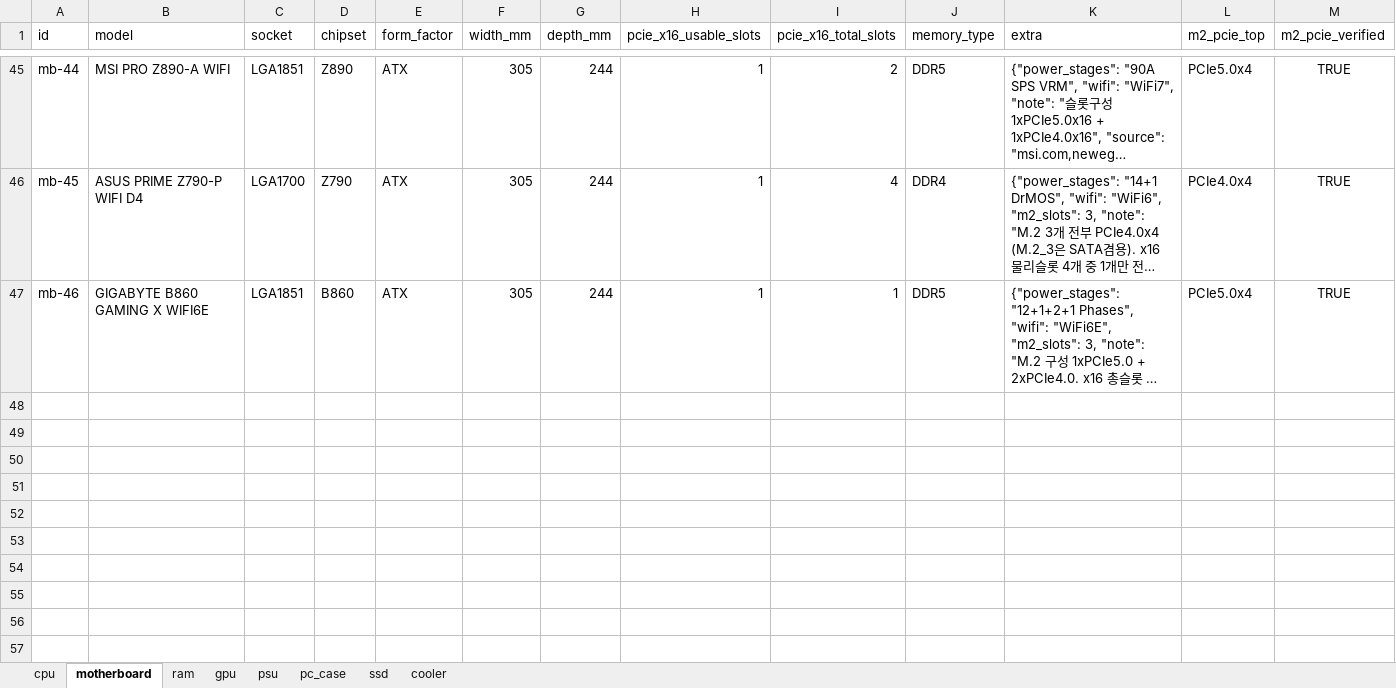
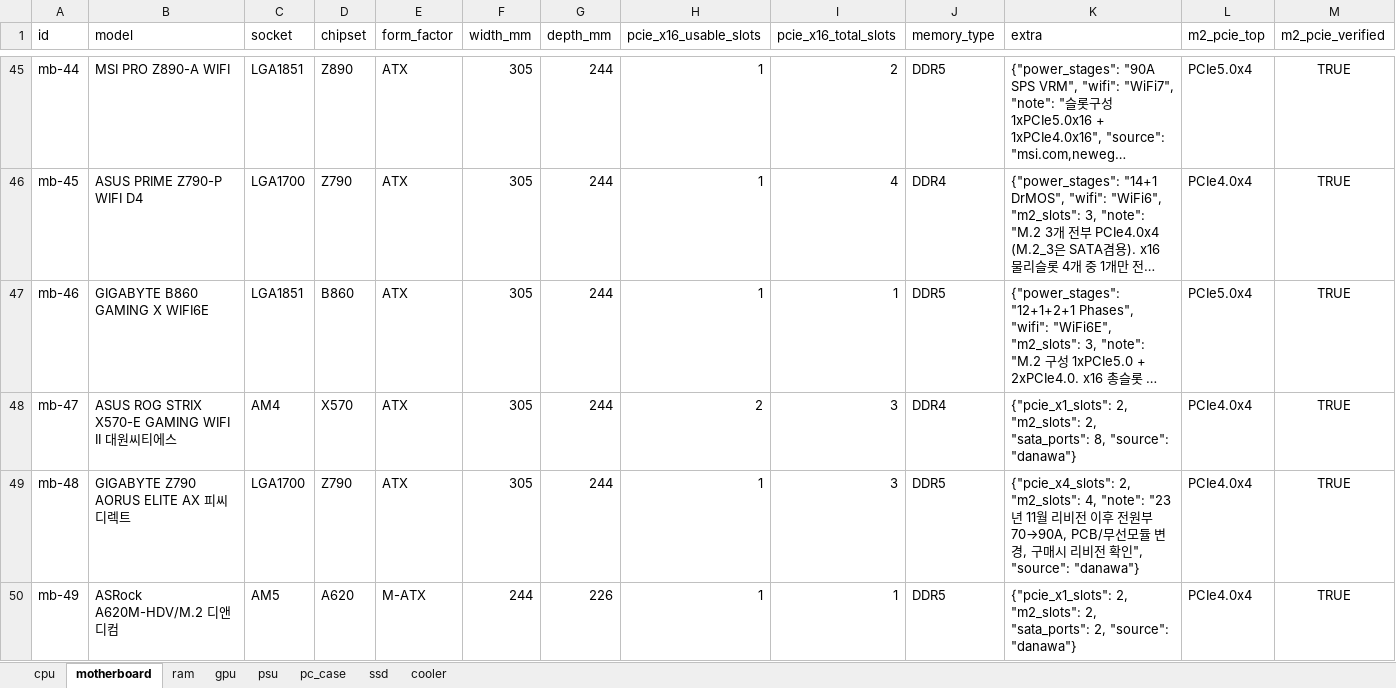
Before and after one commit to qjqmf00331199-coder/PC_Build, an Excel workbook: supabase/parts_db_rebuild.xlsx, sheet motherboard, drawn as a sheet; only a part is shown, gaps mark what is left out; long unchanged cells end in …; values as stored, in another font and other column widths than the file's, no borders; the diff names each change by its address in the sheet, - before the commit and + after, or states it on an @@ line.

Commit message:
data: add 27 more danawa-sourced parts across all 8 categories
Widens option variety per category (budget/high-end CPUs, 8GB/non-XT
GPU variants, X570/DDR5-Z790/A620 boards, SFX/high-wattage PSUs,
Mini-ITX/dual-chamber cases, low-profile/AIO coolers, etc). Also fixes
danawa.py's product-list selector, which broke after a markup change
on danawa's search page.

```diff
--- a/supabase/parts_db_rebuild.xlsx (sheet motherboard)
+++ b/supabase/parts_db_rebuild.xlsx (sheet motherboard)
+row 48: mb-47 | ASUS ROG STRIX X570-E GAMING WIFI II 대원씨티에스 | AM4 | X570 | ATX | 305 | 244 | 2 | 3 | DDR4 | {"pcie_x1_slots": 2, "m2_slots": 2, "sata_ports": 8, "source": "danawa"} | PCIe4.0x4 | TRUE
+row 49: mb-48 | GIGABYTE Z790 AORUS ELITE AX 피씨디렉트 | LGA1700 | Z790 | ATX | 305 | 244 | 1 | 3 | DDR5 | {"pcie_x4_slots": 2, "m2_slots": 4, "note": "23년 11월 리비전 이후 전원부 70→90A, PCB/무선모듈 변경, 구매시 리비전 확인", "source": "danawa"} | PCIe4.0x4 | TRUE
+row 50: mb-49 | ASRock A620M-HDV/M.2 디앤디컴 | AM5 | A620 | M-ATX | 244 | 226 | 1 | 1 | DDR5 | {"pcie_x1_slots": 2, "m2_slots": 2, "sata_ports": 2, "source": "danawa"} | PCIe4.0x4 | TRUE
```
Also changed, not shown: sheet cpu, sheet pc_case, sheet gpu, sheet psu, sheet ram, sheet cooler, 1 more sheet, 1 other file.
